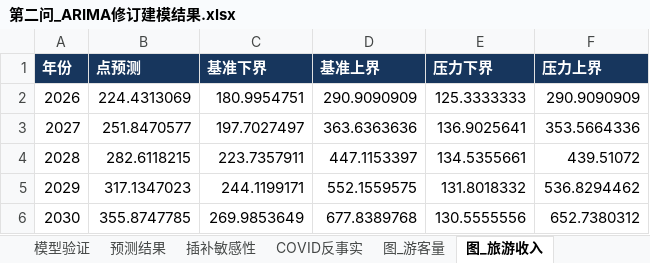
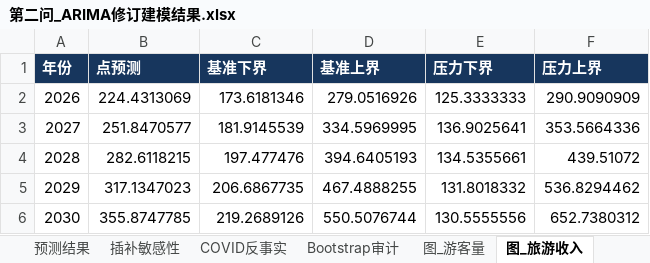
Before and after one commit to fengmian-coder/2026MMC, an Excel workbook: outputs/q2_revised/第二问_ARIMA修订建模结果.xlsx, sheet 图_旅游收入, drawn as a sheet; values as stored, in another font and other column widths than the file's, no borders; charts and pictures not drawn; the diff names each change by its address in the sheet, - before the commit and + after, or states it on an @@ line.

```diff
--- a/outputs/q2_revised/第二问_ARIMA修订建模结果.xlsx (sheet 图_旅游收入)
+++ b/outputs/q2_revised/第二问_ARIMA修订建模结果.xlsx (sheet 图_旅游收入)
+sheet tab: Bootstrap审计
-C2 (基准下界): 180.9954751
+C2 (基准下界): 173.6181346
-D2 (基准上界): 290.9090909
+D2 (基准上界): 279.0516926
-C3 (基准下界): 197.7027497
+C3 (基准下界): 181.9145539
-D3 (基准上界): 363.6363636
+D3 (基准上界): 334.5969995
-C4 (基准下界): 223.7357911
+C4 (基准下界): 197.477476
-D4 (基准上界): 447.1153397
+D4 (基准上界): 394.6405193
-C5 (基准下界): 244.1199171
+C5 (基准下界): 206.6867735
-D5 (基准上界): 552.1559575
+D5 (基准上界): 467.4888255
-C6 (基准下界): 269.9853649
+C6 (基准下界): 219.2689126
-D6 (基准上界): 677.8389768
+D6 (基准上界): 550.5076744
```
Also changed, not shown: sheet 插补敏感性, sheet 预测结果, sheet 图_游客量, sheet 结论说明, charts or pictures, 10 other files.
